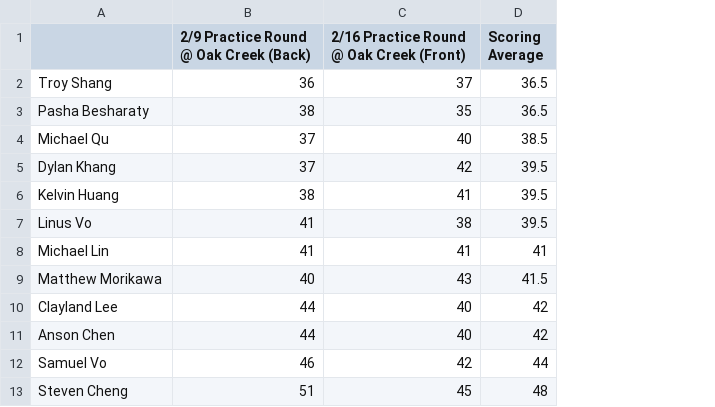
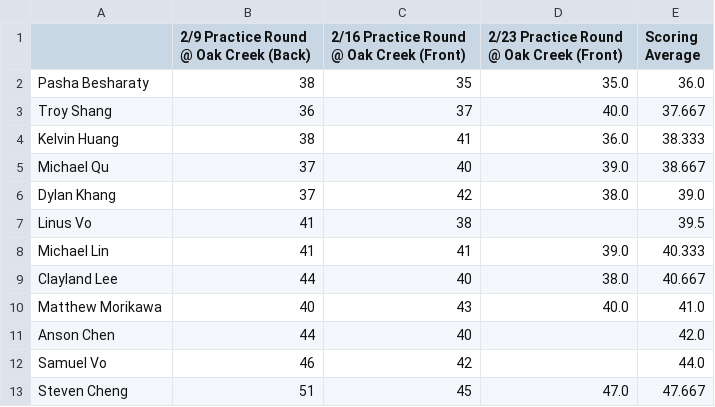
Before and after one commit to 1KingofClayland/golf_team, a CSV file: Golf Team Averages 2023 Spring Season.csv, drawn as a sheet; removed rows and columns are numbered as before the commit, all else as after; the diff names each change by its address in the sheet, - before the commit and + after, or states it on an @@ line.

Commit message:
Add files via upload
added 2/23 practice round

```diff
--- a/Golf Team Averages 2023 Spring Season.csv
+++ b/Golf Team Averages 2023 Spring Season.csv
+column D, rows 1-2: 2/23 Practice Round @ Oak Creek (Front) | 35.0; rows 5-9: 39.0 | 38.0 |  | 39.0 | 38.0; row 13: 47.0
-row 2: Troy Shang | 36 | 37 | 36.5
-E2 (Scoring Average): 36.5
+E2 (Scoring Average): 36.0
+row 3: Troy Shang | 36 | 37 | 40.0 | 37.667
+row 4: Kelvin Huang | 38 | 41 | 36.0 | 38.333
-E5 (Scoring Average): 38.5
+E5 (Scoring Average): 38.667
-E6 (Scoring Average): 39.5
+E6 (Scoring Average): 39.0
-row 6: Kelvin Huang | 38 | 41 | 39.5
-E8 (Scoring Average): 41
+E8 (Scoring Average): 40.333
-row 9: Matthew Morikawa | 40 | 43 | 41.5
-E9 (Scoring Average): 42
+E9 (Scoring Average): 40.667
+row 10: Matthew Morikawa | 40 | 43 | 40.0 | 41.0
-E11 (Scoring Average): 42
+E11 (Scoring Average): 42.0
-E12 (Scoring Average): 44
+E12 (Scoring Average): 44.0
-E13 (Scoring Average): 48
+E13 (Scoring Average): 47.667
```
